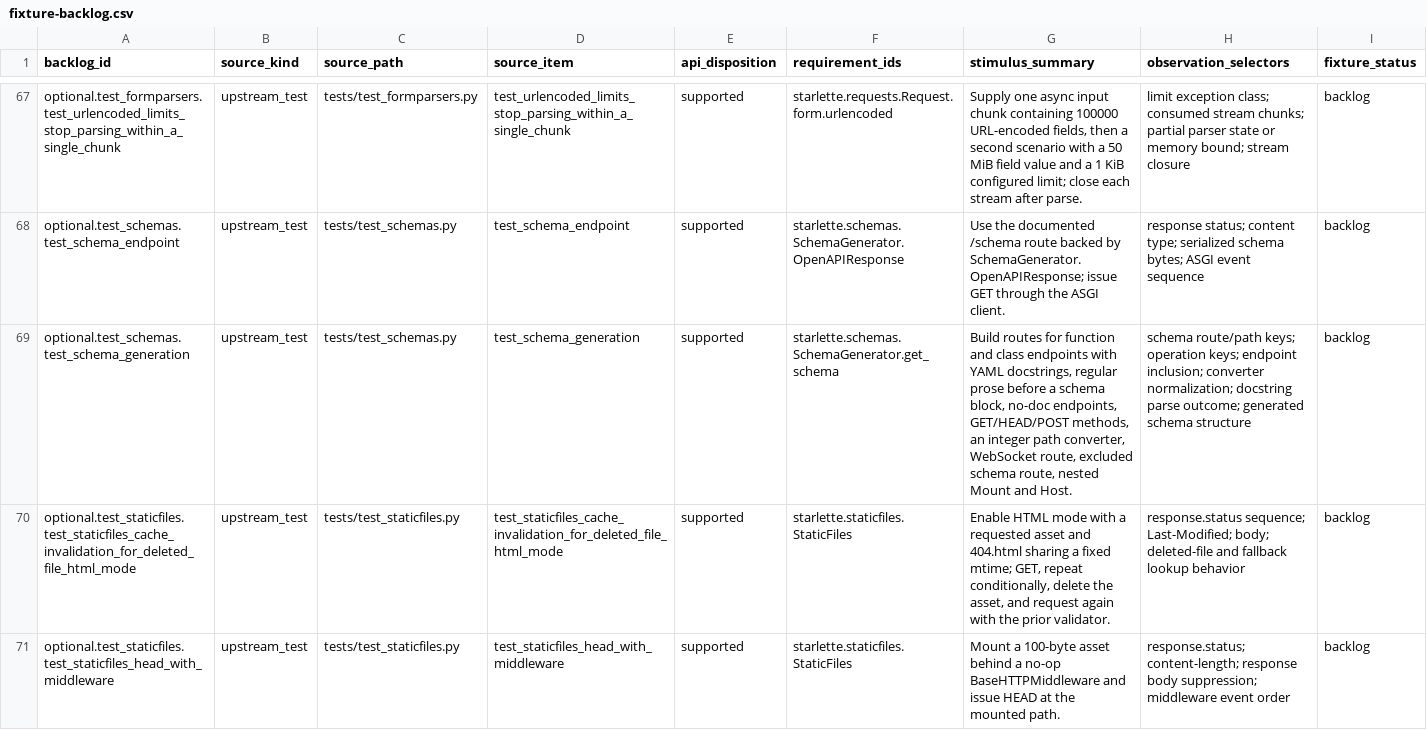
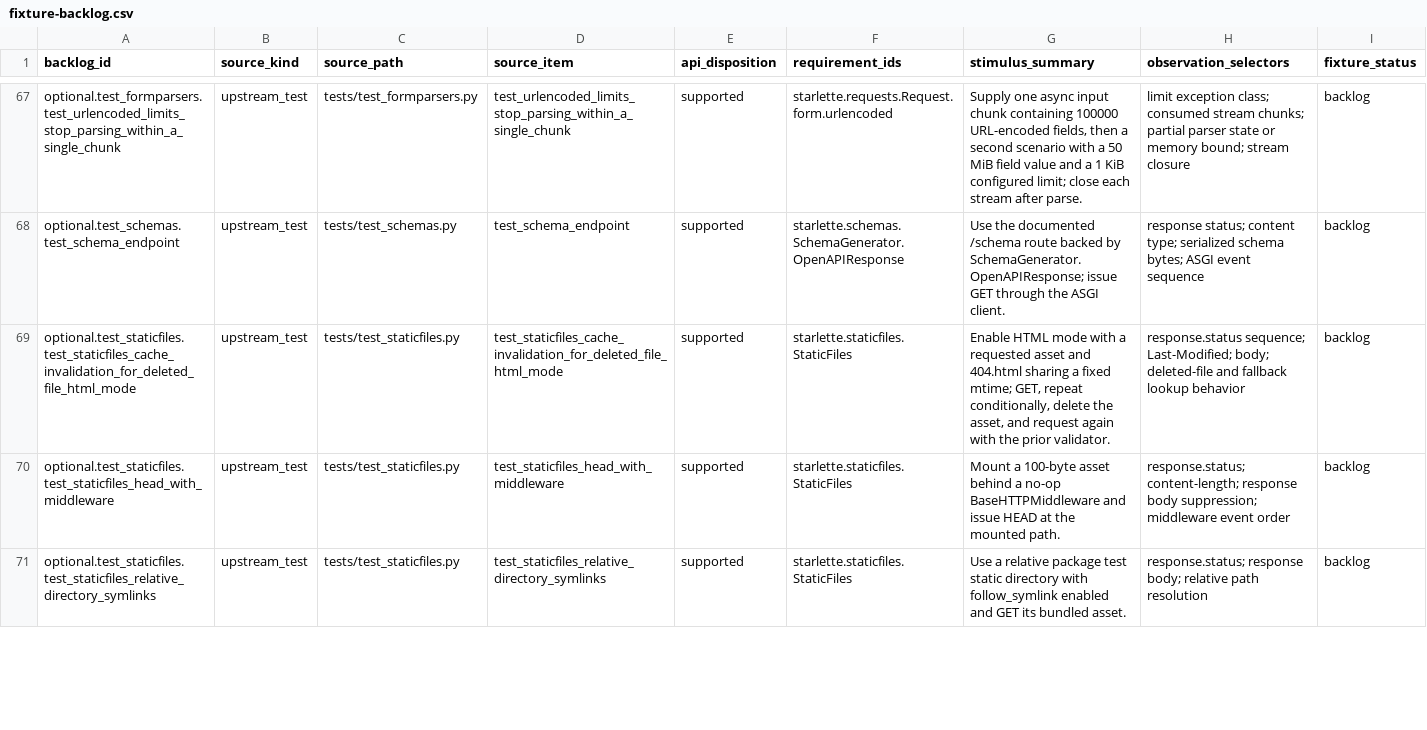
Before and after one commit to appunni-m/starlette-rs, a CSV file: docs/atlas/fixture-backlog.csv, drawn as a sheet; only a part is shown, gaps mark what is left out; the shorter side is filled out with more unchanged rows; rows hold the shown columns only; the diff names each change by its address in the sheet, - before the commit and + after, or states it on an @@ line.

Commit message:
Map pinned schema generation parity

```diff
--- a/docs/atlas/fixture-backlog.csv
+++ b/docs/atlas/fixture-backlog.csv
-row 69: optional.test_schemas.test_schema_generation | upstream_test | tests/test_schemas.py | test_schema_generation | supported | starlette.schemas.SchemaGenerator.get_schema | Build routes for function and class endpoints with YAML docstrings, regular prose before a schema block, no-doc endpoints, GET/HEAD/POST methods, an integer path converter, WebSocket route, excluded schema route, nested Mount and Host. | schema route/path keys; operation keys; endpoint inclusion; converter normalization; docstring parse outcome; generated schema structure | backlog
```
Also changed, not shown: docs/atlas/coverage-matrix.csv, docs/atlas/reviews/optional-features-fixtures.csv, 4 other files.
